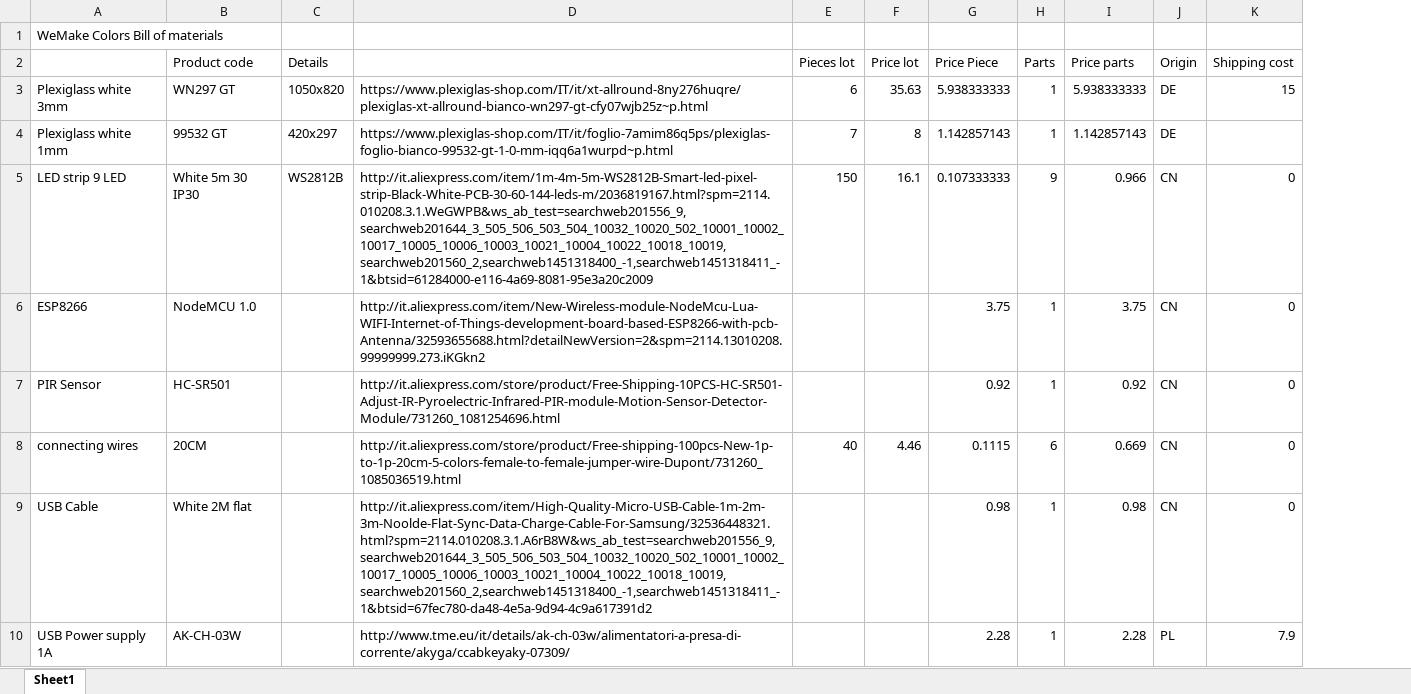
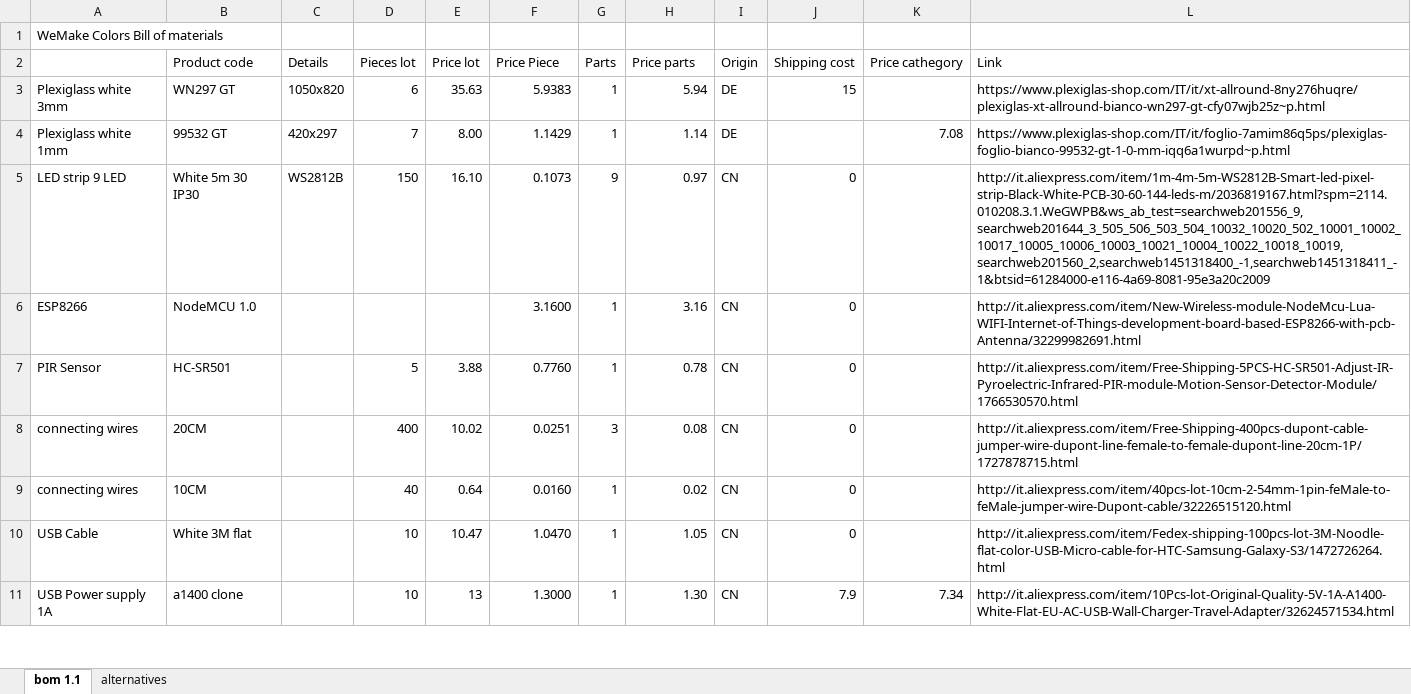
Before and after one commit to marcobrianza/wemakecolors, an Excel workbook: Materials/BOM-WeMakeColors.xlsx, sheet bom 1.1, drawn as a sheet; only a part is shown; values as stored, in another font and other column widths than the file's, no cell formats; conditional formats not drawn; removed rows and columns are numbered as before the commit, all else as after; the diff covers the shown part only; the diff names each change by its address in the sheet, - before the commit and + after, or states it on an @@ line.

```diff
--- a/Materials/BOM-WeMakeColors.xlsx (sheet bom 1.1)
+++ b/Materials/BOM-WeMakeColors.xlsx (sheet bom 1.1)
-sheet tab: Sheet1
+sheet tab: bom 1.1
+sheet tab: alternatives
-column D, rows 3-9: https://www.plexiglas-shop.com/IT/it/xt-allround-8ny276huqre/plexiglas-xt-allround-bianco-wn297-gt-cfy07wjb25z~p.html | https://www.plexiglas-shop.com/IT/it/foglio-7amim86q5ps/plexiglas-foglio-bianco-99532-gt-1-0-mm-iqq6a1wurpd~p.html | http://it.aliexpress.com/item/1m-4m-5m-WS2812B-Smart-led-pixel-strip-Black-White-PCB-30-60-144-leds-m/2036819167.html?spm=2114.010208.3.1.WeGWPB&ws_ab_test=searchweb201556_9,searchweb201644_3_505_506_503_504_10032_10020_502_10001_10002_10017_10005_10006_10003_10021_10004_10022_10018_10019,searchweb201560_2,searchweb1451318400_-1,searchweb1451318411_-1&btsid=61284000-e116-4a69-8081-95e3a20c2009 | http://it.aliexpress.com/item/New-Wireless-module-NodeMcu-Lua-WIFI-Internet-of-Things-development-board-based-ESP8266-with-pcb-Antenna/32593655688.html?detailNewVersion=2&spm=2114.13010208.99999999.273.iKGkn2 | http://it.aliexpress.com/store/product/Free-Shipping-10PCS-HC-SR501-Adjust-IR-Pyroelectric-Infrared-PIR-module-Motion-Sensor-Detector-Module/731260_1081254696.html | http://it.aliexpress.com/store/product/Free-shipping-100pcs-New-1p-to-1p-20cm-5-colors-female-to-female-jumper-wire-Dupont/731260_1085036519.html | http://it.aliexpress.com/item/High-Quality-Micro-USB-Cable-1m-2m-3m-Noolde-Flat-Sync-Data-Charge-Cable-For-Samsung/32536448321.html?spm=2114.010208.3.1.A6rB8W&ws_ab_test=searchweb201556_9,searchweb201644_3_505_506_503_504_10032_10020_502_10001_10002_10017_10005_10006_10003_10021_10004_10022_10018_10019,searchweb201560_2,searchweb1451318400_-1,searchweb1451318411_-1&btsid=67fec780-da48-4e5a-9d94-4c9a617391d2
+column K (Price cathegory), row 4: 7.08
+column L (Link), rows 3-8: https://www.plexiglas-shop.com/IT/it/xt-allround-8ny276huqre/plexiglas-xt-allround-bianco-wn297-gt-cfy07wjb25z~p.html | https://www.plexiglas-shop.com/IT/it/foglio-7amim86q5ps/plexiglas-foglio-bianco-99532-gt-1-0-mm-iqq6a1wurpd~p.html | http://it.aliexpress.com/item/1m-4m-5m-WS2812B-Smart-led-pixel-strip-Black-White-PCB-30-60-144-leds-m/2036819167.html?spm=2114.010208.3.1.WeGWPB&ws_ab_test=searchweb201556_9,searchweb201644_3_505_506_503_504_10032_10020_502_10001_10002_10017_10005_10006_10003_10021_10004_10022_10018_10019,searchweb201560_2,searchweb1451318400_-1,searchweb1451318411_-1&btsid=61284000-e116-4a69-8081-95e3a20c2009 | http://it.aliexpress.com/item/New-Wireless-module-NodeMcu-Lua-WIFI-Internet-of-Things-development-board-based-ESP8266-with-pcb-Antenna/32299982691.html | http://it.aliexpress.com/item/Free-Shipping-5PCS-HC-SR501-Adjust-IR-Pyroelectric-Infrared-PIR-module-Motion-Sensor-Detector-Module/1766530570.html | http://it.aliexpress.com/item/Free-Shipping-400pcs-dupont-cable-jumper-wire-dupont-line-female-to-female-dupont-line-20cm-1P/1727878715.html; row 10: http://it.aliexpress.com/item/Fedex-shipping-100pcs-lot-3M-Noodle-flat-color-USB-Micro-cable-for-HTC-Samsung-Galaxy-S3/1472726264.html
-F3 (Price Piece): 5.938333333
+F3 (Price Piece): 5.9383
-H3 (Price parts): 5.938333333
+H3 (Price parts): 5.94
-E4 (Price lot): 8
+E4 (Price lot): 8.00
-F4 (Price Piece): 1.142857143
+F4 (Price Piece): 1.1429
-H4 (Price parts): 1.142857143
+H4 (Price parts): 1.14
-E5 (Price lot): 16.1
+E5 (Price lot): 16.10
-F5 (Price Piece): 0.107333333
+F5 (Price Piece): 0.1073
-H5 (Price parts): 0.966
+H5 (Price parts): 0.97
-F6 (Price Piece): 3.75
+F6 (Price Piece): 3.1600
-H6 (Price parts): 3.75
+H6 (Price parts): 3.16
-D7 (Pieces lot): (empty)
+D7 (Pieces lot): 5
-E7 (Price lot): (empty)
+E7 (Price lot): 3.88
-F7 (Price Piece): 0.92
+F7 (Price Piece): 0.7760
-H7 (Price parts): 0.92
+H7 (Price parts): 0.78
-D8 (Pieces lot): 40
+D8 (Pieces lot): 400
-E8 (Price lot): 4.46
+E8 (Price lot): 10.02
-F8 (Price Piece): 0.1115
+F8 (Price Piece): 0.0251
-G8 (Parts): 6
+G8 (Parts): 3
-H8 (Price parts): 0.669
+H8 (Price parts): 0.08
+row 9: connecting wires | 10CM |  | 40 | 0.64 | 0.0160 | 1 | 0.02 | CN | 0 |  | http://it.aliexpress.com/item/40pcs-lot-10cm-2-54mm-1pin-feMale-to-feMale-jumper-wire-Dupont-cable/32226515120.html
-B10 (Product code): White 2M flat
+B10 (Product code): White 3M flat
-D10 (Pieces lot): (empty)
+D10 (Pieces lot): 10
-E10 (Price lot): (empty)
+E10 (Price lot): 10.47
-F10 (Price Piece): 0.98
+F10 (Price Piece): 1.0470
-H10 (Price parts): 0.98
+H10 (Price parts): 1.05
-row 10: USB Power supply 1A | AK-CH-03W |  | http://www.tme.eu/it/details/ak-ch-03w/alimentatori-a-presa-di-corrente/akyga/ccabkeyaky-07309/ |  |  | 2.28 | 1 | 2.28 | PL | 7.9
+row 11: USB Power supply 1A | a1400 clone |  | 10 | 13 | 1.3000 | 1 | 1.30 | CN | 7.9 | 7.34 | http://it.aliexpress.com/item/10Pcs-lot-Original-Quality-5V-1A-A1400-White-Flat-EU-AC-USB-Wall-Charger-Travel-Adapter/32624571534.html
```
Also changed, not shown: 3 added rows and 4 edited cells elsewhere in this sheet, cell formats, formulas that keep their value, 25 other files.
